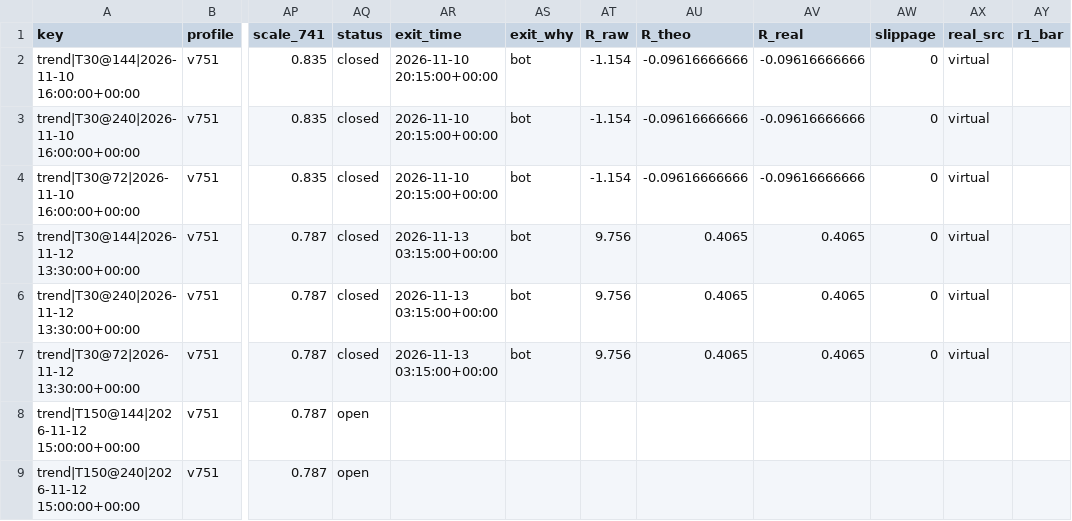
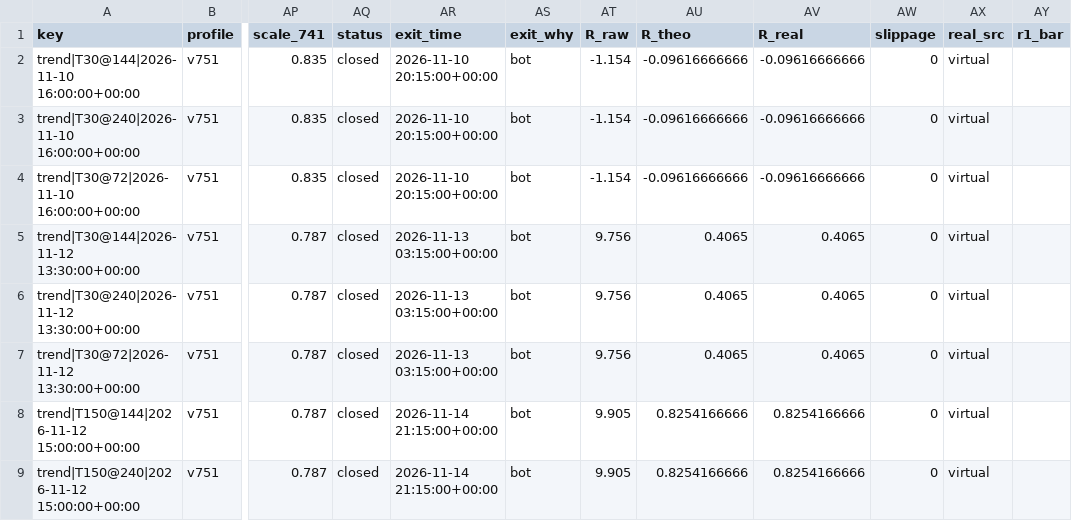
Before and after one commit to betmow/New-repo, a CSV file: bot_reports/v753/v751_shadow_log.csv, drawn as a sheet; only a part is shown, gaps mark what is left out; the diff covers the shown part only; the diff names each change by its address in the sheet, - before the commit and + after, or states it on an @@ line.

```diff
--- a/bot_reports/v753/v751_shadow_log.csv
+++ b/bot_reports/v753/v751_shadow_log.csv
-AQ8:AQ9 (status): open
+AQ8:AQ9 (status): closed
-AR8:AR9 (exit_time): (empty)
+AR8:AR9 (exit_time): 2026-11-14 21:15:00+00:00
-AS8:AS9 (exit_why): (empty)
+AS8:AS9 (exit_why): bot
-AT8:AT9 (R_raw): (empty)
+AT8:AT9 (R_raw): 9.905
-AU8:AU9 (R_theo): (empty)
+AU8:AU9 (R_theo): 0.8254166666
-AV8:AV9 (R_real): (empty)
+AV8:AV9 (R_real): 0.8254166666
-AW8:AW9 (slippage): (empty)
+AW8:AW9 (slippage): 0
-AX8:AX9 (real_src): (empty)
+AX8:AX9 (real_src): virtual
```
Also changed, not shown: 3 added rows and 8 edited cells elsewhere in this file, bot_reports/v753/v753_shadow_log.csv, 4 other files.
